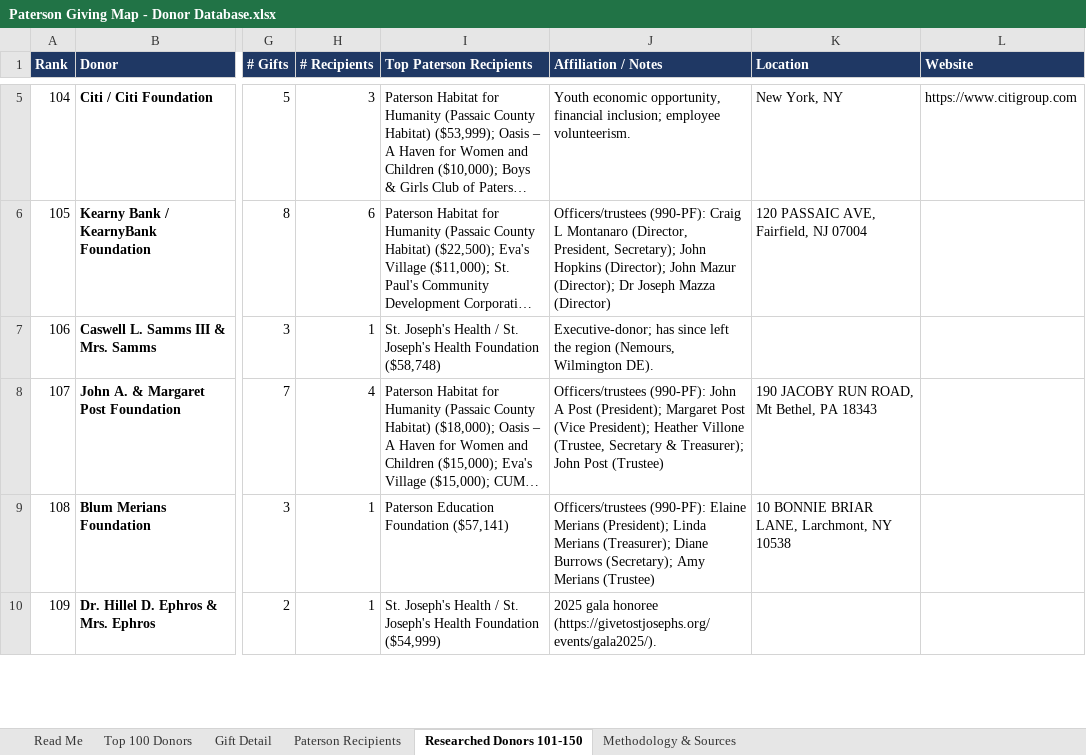
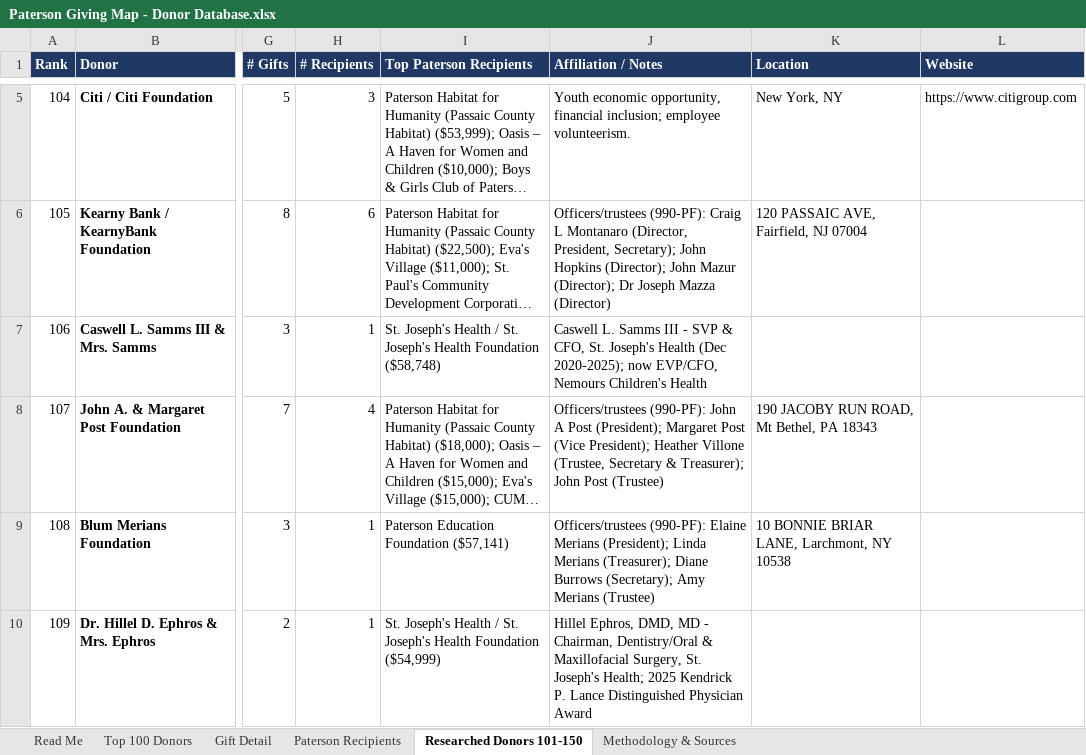
Before and after one commit to kyle-rosenkrans/paterson-giving-map, an Excel workbook: Paterson Giving Map - Donor Database.xlsx, sheet Researched Donors 101-150, drawn as a sheet; only a part is shown, gaps mark what is left out; long unchanged cells end in …; values as stored, in another font and other column widths than the file's, no borders; table styles not drawn; the diff covers the shown part only; the diff names each change by its address in the sheet, - before the commit and + after, or states it on an @@ line.

Commit message:
Remove internal research notes from public edition

```diff
--- a/Paterson Giving Map - Donor Database.xlsx (sheet Researched Donors 101-150)
+++ b/Paterson Giving Map - Donor Database.xlsx (sheet Researched Donors 101-150)
-J7 (Affiliation / Notes): Executive-donor; has since left the region (Nemours, Wilmington DE).
+J7 (Affiliation / Notes): Caswell L. Samms III - SVP & CFO, St. Joseph's Health (Dec 2020-2025); now EVP/CFO, Nemours Children's Health
-J10 (Affiliation / Notes): 2025 gala honoree (https://givetostjosephs.org/events/gala2025/).
+J10 (Affiliation / Notes): Hillel Ephros, DMD, MD - Chairman, Dentistry/Oral & Maxillofacial Surgery, St. Joseph's Health; 2025 Kendrick P. Lance Distinguished Physician Award
```
Also changed, not shown: 5 edited cells elsewhere in this sheet, sheet Top 100 Donors, 2 other files.
